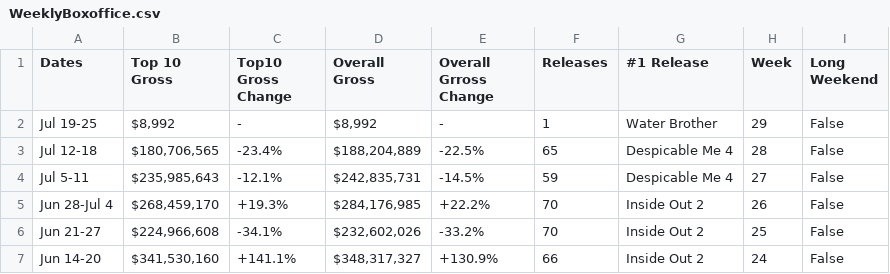
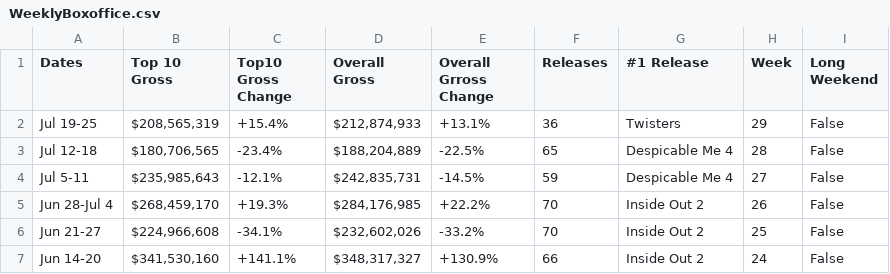
Before and after one commit to Hiromisa/boxoffice-autoscrape, a CSV file: WeeklyBoxoffice.csv, drawn as a sheet; only a part is shown.

```diff
--- a/WeeklyBoxoffice.csv
+++ b/WeeklyBoxoffice.csv
@@ -1,3 +1,3 @@
 Dates,Top 10 Gross,Top10 Gross Change,Overall Gross,Overall Grross Change,Releases,#1 Release,Week,Long Weekend
-Jul 19-25,"$8,992",-,"$8,992",-,1,Water Brother,29,False
+Jul 19-25,"$208,565,319",+15.4%,"$212,874,933",+13.1%,36,Twisters,29,False
 Jul 12-18,"$180,706,565",-23.4%,"$188,204,889",-22.5%,65,Despicable Me 4,28,False
```
